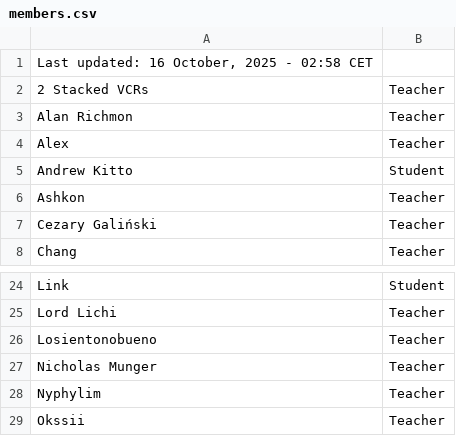
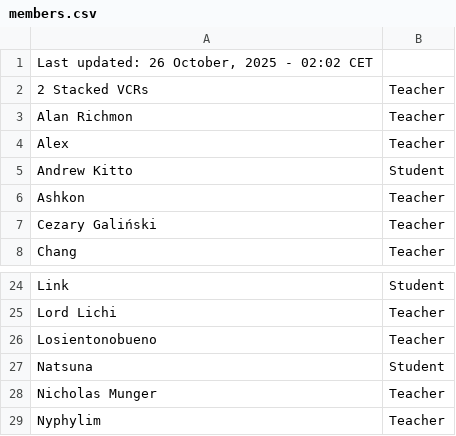
Before and after one commit to SuIT-pub/Mind-the-School, a CSV file: game/members.csv, drawn as a sheet; only a part is shown, gaps mark what is left out; the shorter side is filled out with more unchanged rows.

Commit message:
BOT:Updated members.csv

```diff
--- a/game/members.csv
+++ b/game/members.csv
@@ -1,2 +1,2 @@
-Last updated: 16 October, 2025 - 02:58 CET
+Last updated: 26 October, 2025 - 02:02 CET
 2 Stacked VCRs;Teacher
@@ -26,2 +26,3 @@ Lord Lichi;Teacher
 Losientonobueno;Teacher
+Natsuna;Student
 Nicholas Munger;Teacher
```
